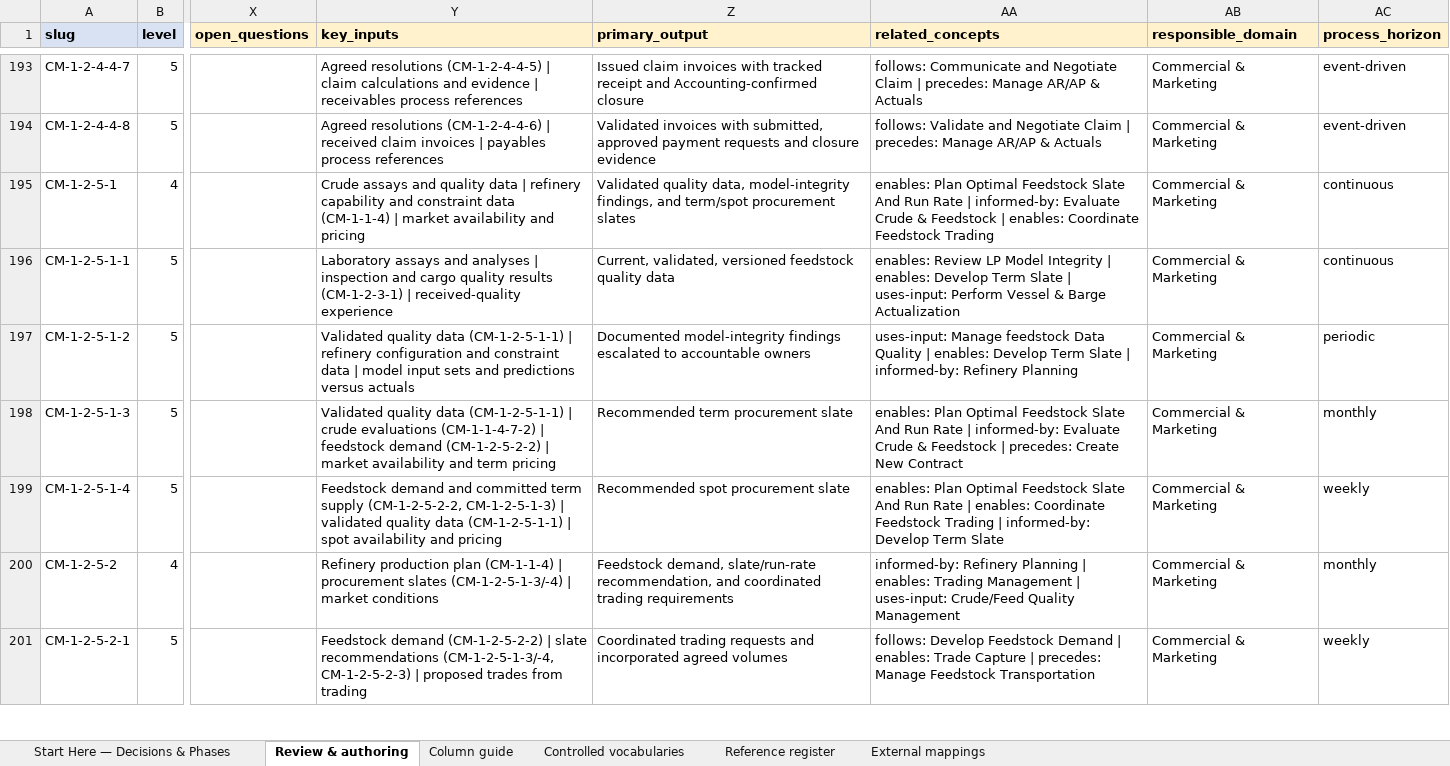
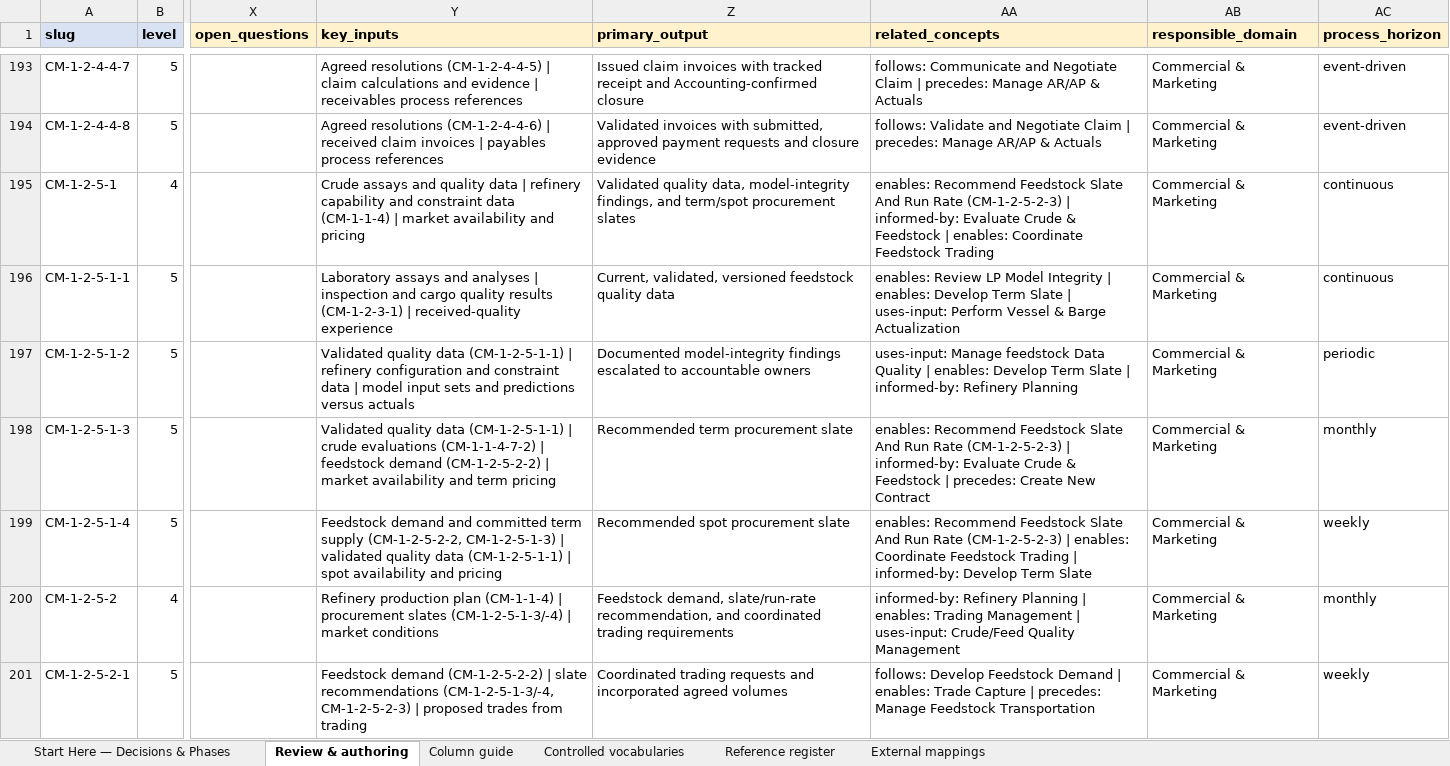
Before and after one commit to aadehamid/enterprise-performance-model, an Excel workbook: business_architecture/ontology/build/output/step3c-definition-authoring-workbook.xlsx, sheet Review & authoring, drawn as a sheet; only a part is shown, gaps mark what is left out; values as stored, in another font and other column widths than the file's, no borders; the diff covers the shown part only; the diff names each change by its address in the sheet, - before the commit and + after, or states it on an @@ line.

Commit message:
Step 3d naming pass: 6 authority-risk renames (#89)
Rename labels that overstated each concept's mandate (Hamid approval 2026-09-21):
- CM-1-2-4-2-12: Develop Accounting Policies & Procedures -> Maintain Trading Accounting Procedures and Guidance
- CM-1-2-5-2-3: Plan Optimal Feedstock Slate And Run Rate -> Recommend Feedstock Slate And Run Rate
- CM-1-2-6-1: Network Management -> Supply Network Participation Analysis
- CM-1-2-6-3-1: Manage Primary Distribution Operations -> Coordinate S&T Source-Point Supply Operations
- CM-1-3-4-5-4: Manage R&D Portfolios -> Develop Portfolio Recommendations and Track Decisions
- CM-1-3-5-1: Sales Strategy & Planning -> Sales Planning

Old labels retained as safe skos:altLabels; 16 related_concepts cross-references
updated to new labels with slug annotations; workbook breadcrumb/parent display
columns refreshed for renamed rows and descendants. Independent review:
APPROVE-WITH-NOTES. Gate: blocking=0, questions=0. 682 concepts, 14473 triples.

```diff
--- a/business_architecture/ontology/build/output/step3c-definition-authoring-workbook.xlsx (sheet Review & authoring)
+++ b/business_architecture/ontology/build/output/step3c-definition-authoring-workbook.xlsx (sheet Review & authoring)
-AA195 (related_concepts): enables: Plan Optimal Feedstock Slate And Run Rate | informed-by:…
+AA195 (related_concepts): enables: Recommend Feedstock Slate And Run Rate (CM-1-2-5-2-3) | informed-by:…
-AA198 (related_concepts): enables: Plan Optimal Feedstock Slate And Run Rate | informed-by:…
+AA198 (related_concepts): enables: Recommend Feedstock Slate And Run Rate (CM-1-2-5-2-3) | informed-by:…
-AA199 (related_concepts): enables: Plan Optimal Feedstock Slate And Run Rate | enables:…
+AA199 (related_concepts): enables: Recommend Feedstock Slate And Run Rate (CM-1-2-5-2-3) | enables:…
```
Also changed, not shown: 51 edited cells elsewhere in this sheet, 4 other files.
